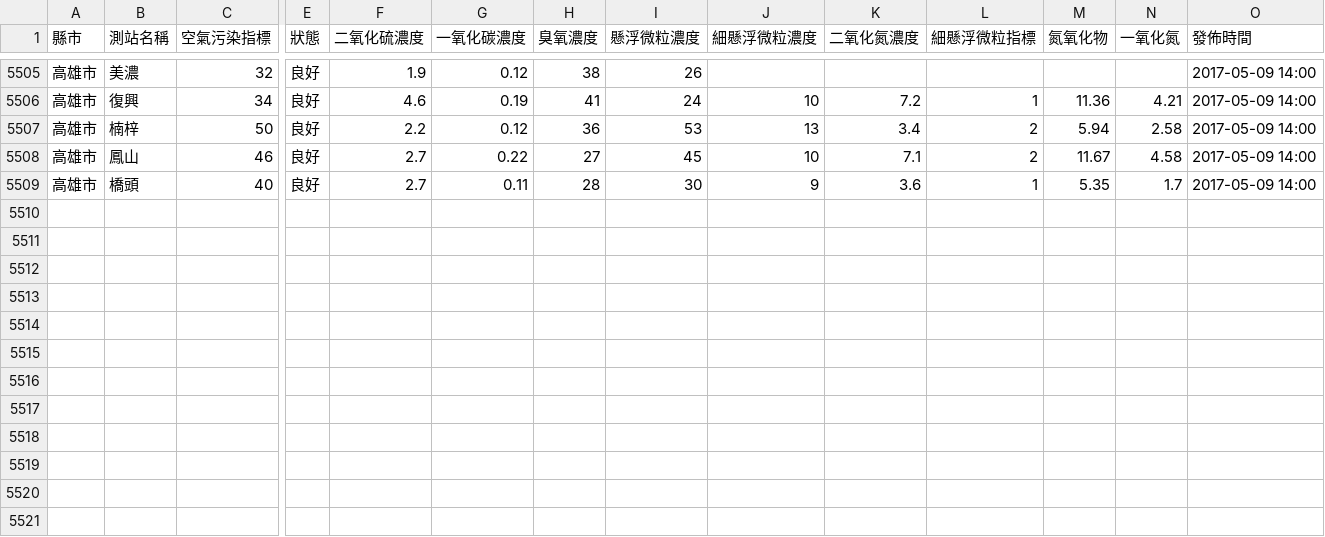
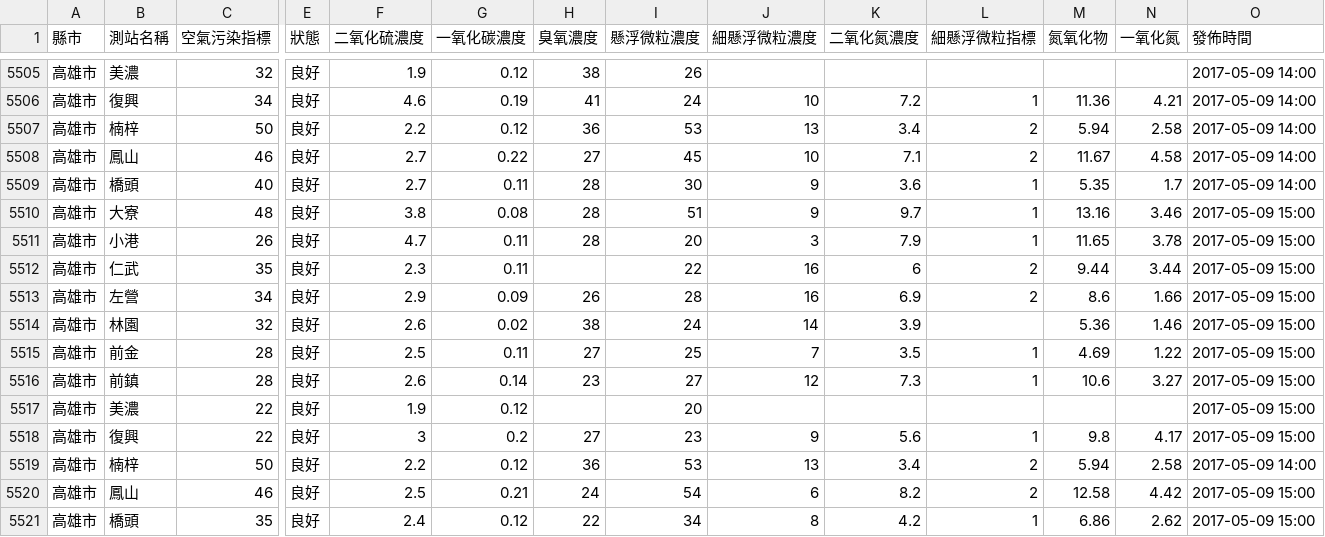
Before and after one commit to HarrisQs/AirPollutionCrawler, a CSV file: Data/高雄市.csv, drawn as a sheet; only a part is shown, gaps mark what is left out; rows hold the shown columns only; the diff names each change by its address in the sheet, - before the commit and + after, or states it on an @@ line.

Commit message:
Tue May  9 08:31:01 BST 2017 Update Data

```diff
--- a/Data/高雄市.csv
+++ b/Data/高雄市.csv
+row 5510: 高雄市 | 大寮 | 48 | 良好 | 3.8 | 0.08 | 28 | 51 | 9 | 9.7 | 1 | 13.16 | 3.46 | 2017-05-09 15:00
+row 5511: 高雄市 | 小港 | 26 | 良好 | 4.7 | 0.11 | 28 | 20 | 3 | 7.9 | 1 | 11.65 | 3.78 | 2017-05-09 15:00
+row 5512: 高雄市 | 仁武 | 35 | 良好 | 2.3 | 0.11 |  | 22 | 16 | 6 | 2 | 9.44 | 3.44 | 2017-05-09 15:00
+row 5513: 高雄市 | 左營 | 34 | 良好 | 2.9 | 0.09 | 26 | 28 | 16 | 6.9 | 2 | 8.6 | 1.66 | 2017-05-09 15:00
+row 5514: 高雄市 | 林園 | 32 | 良好 | 2.6 | 0.02 | 38 | 24 | 14 | 3.9 |  | 5.36 | 1.46 | 2017-05-09 15:00
+row 5515: 高雄市 | 前金 | 28 | 良好 | 2.5 | 0.11 | 27 | 25 | 7 | 3.5 | 1 | 4.69 | 1.22 | 2017-05-09 15:00
+row 5516: 高雄市 | 前鎮 | 28 | 良好 | 2.6 | 0.14 | 23 | 27 | 12 | 7.3 | 1 | 10.6 | 3.27 | 2017-05-09 15:00
+row 5517: 高雄市 | 美濃 | 22 | 良好 | 1.9 | 0.12 |  | 20 |  |  |  |  |  | 2017-05-09 15:00
+row 5518: 高雄市 | 復興 | 22 | 良好 | 3 | 0.2 | 27 | 23 | 9 | 5.6 | 1 | 9.8 | 4.17 | 2017-05-09 15:00
+row 5519: 高雄市 | 楠梓 | 50 | 良好 | 2.2 | 0.12 | 36 | 53 | 13 | 3.4 | 2 | 5.94 | 2.58 | 2017-05-09 14:00
+row 5520: 高雄市 | 鳳山 | 46 | 良好 | 2.5 | 0.21 | 24 | 54 | 6 | 8.2 | 2 | 12.58 | 4.42 | 2017-05-09 15:00
+row 5521: 高雄市 | 橋頭 | 35 | 良好 | 2.4 | 0.12 | 22 | 34 | 8 | 4.2 | 1 | 6.86 | 2.62 | 2017-05-09 15:00
```
Also changed, not shown: Data/新北市.csv, Data/桃園市.csv, 19 other files.
